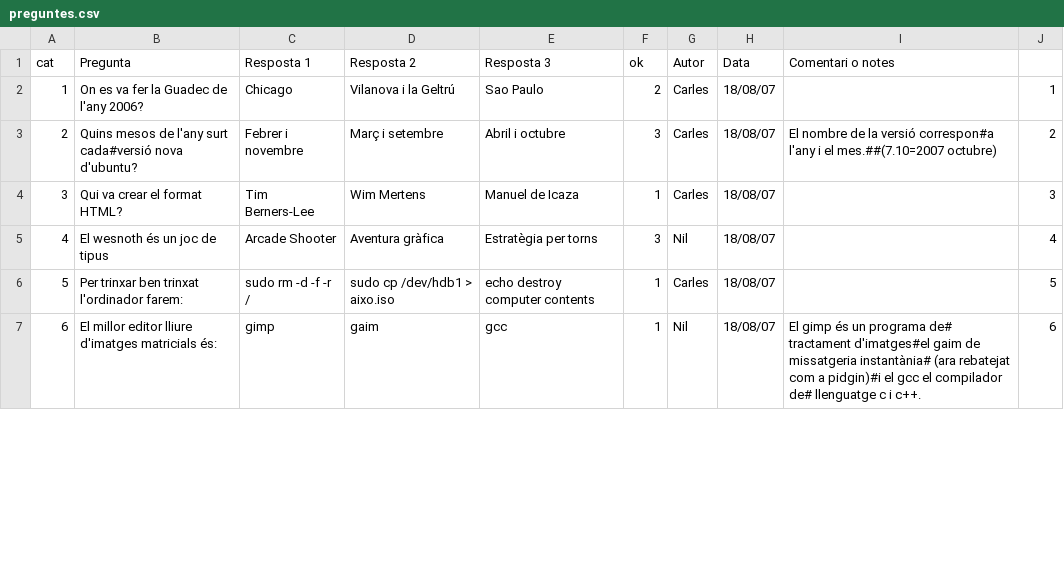
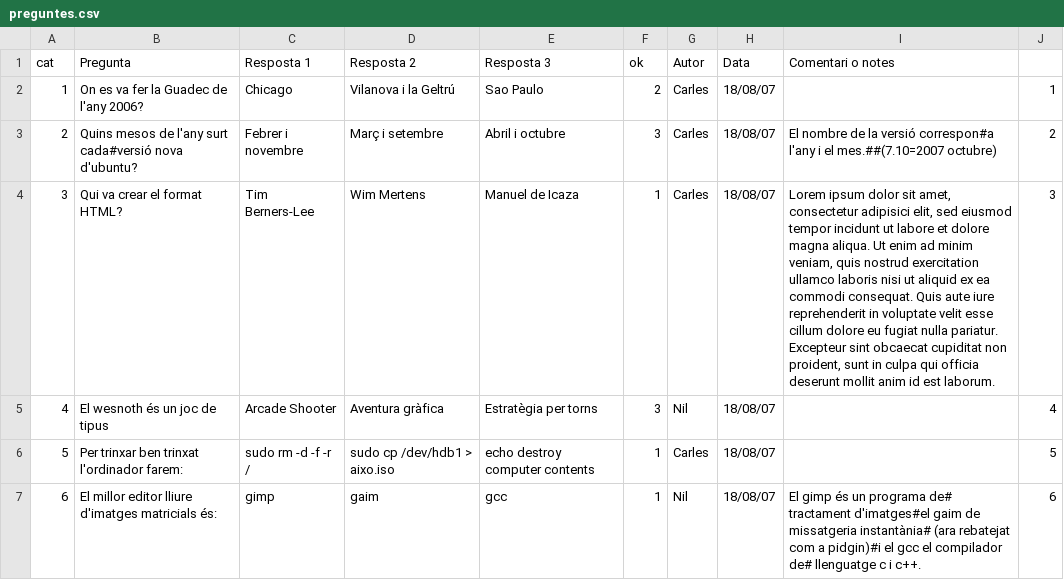
Before and after one commit to freevial/freevial, a CSV file: preguntes.csv, drawn as a sheet; only a part is shown.

```diff
--- a/preguntes.csv
+++ b/preguntes.csv
@@ -3,3 +3,3 @@
 2,"Quins mesos de l'any surt cada#versió nova d'ubuntu?","Febrer i novembre","Març i setembre","Abril i octubre",3,"Carles",18/08/07,"El nombre de la versió correspon#a l'any i el mes.##(7.10=2007 octubre)",2
-3,"Qui va crear el format HTML?","Tim Berners-Lee","Wim Mertens","Manuel de Icaza",1,"Carles",18/08/07,,3
+3,"Qui va crear el format HTML?","Tim Berners-Lee","Wim Mertens","Manuel de Icaza",1,"Carles",18/08/07,"Lorem ipsum dolor sit amet, consectetur adipisici elit, sed eiusmod tempor incidunt ut labore et dolore magna aliqua. Ut enim ad minim veniam, quis nostrud exercitation ullamco laboris nisi ut aliquid ex ea commodi consequat. Quis aute iure reprehenderit in voluptate velit esse cillum dolore eu fugiat nulla pariatur. Excepteur sint obcaecat cupiditat non proident, sunt in culpa qui officia deserunt mollit anim id est laborum.",3
 4,"El wesnoth és un joc de tipus","Arcade Shooter","Aventura gràfica","Estratègia per torns",3,"Nil",18/08/07,,4
```
Also changed, not shown: 3 other files.
